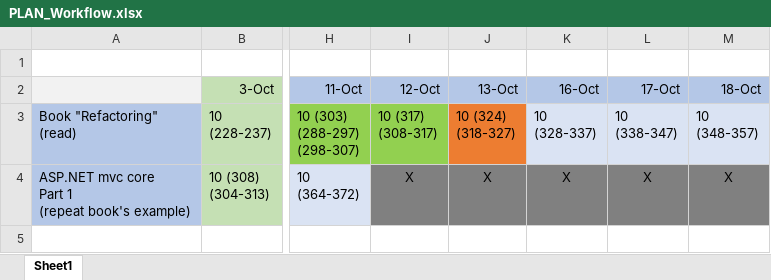
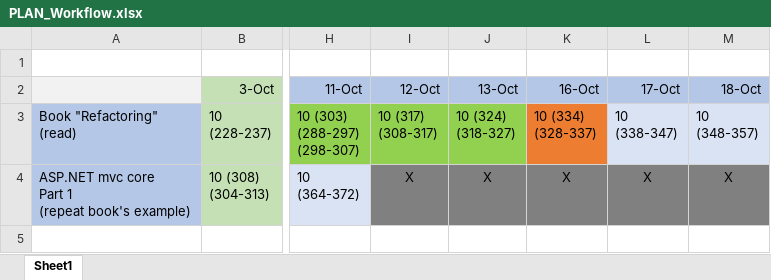
Before and after one commit to MargaretSmoliakova/Self-Improvement-PLAN, an Excel workbook: PLAN_Workflow.xlsx, sheet Sheet1, drawn as a sheet; only a part is shown, gaps mark what is left out; values as stored, in another font and other column widths than the file's, no borders; ↵ is a line break in a cell; the diff names each change by its address in the sheet, - before the commit and + after, or states it on an @@ line.

Commit message:
refactoring

```diff
--- a/PLAN_Workflow.xlsx (sheet Sheet1)
+++ b/PLAN_Workflow.xlsx (sheet Sheet1)
-J3 fill: #ED7D31
+J3 fill: #92D050
-K3 (16-Oct): 10 ↵ (328-337)
+K3 (16-Oct): 10 (334) ↵ (328-337)
-K3 fill: #DAE3F3
+K3 fill: #ED7D31
```
